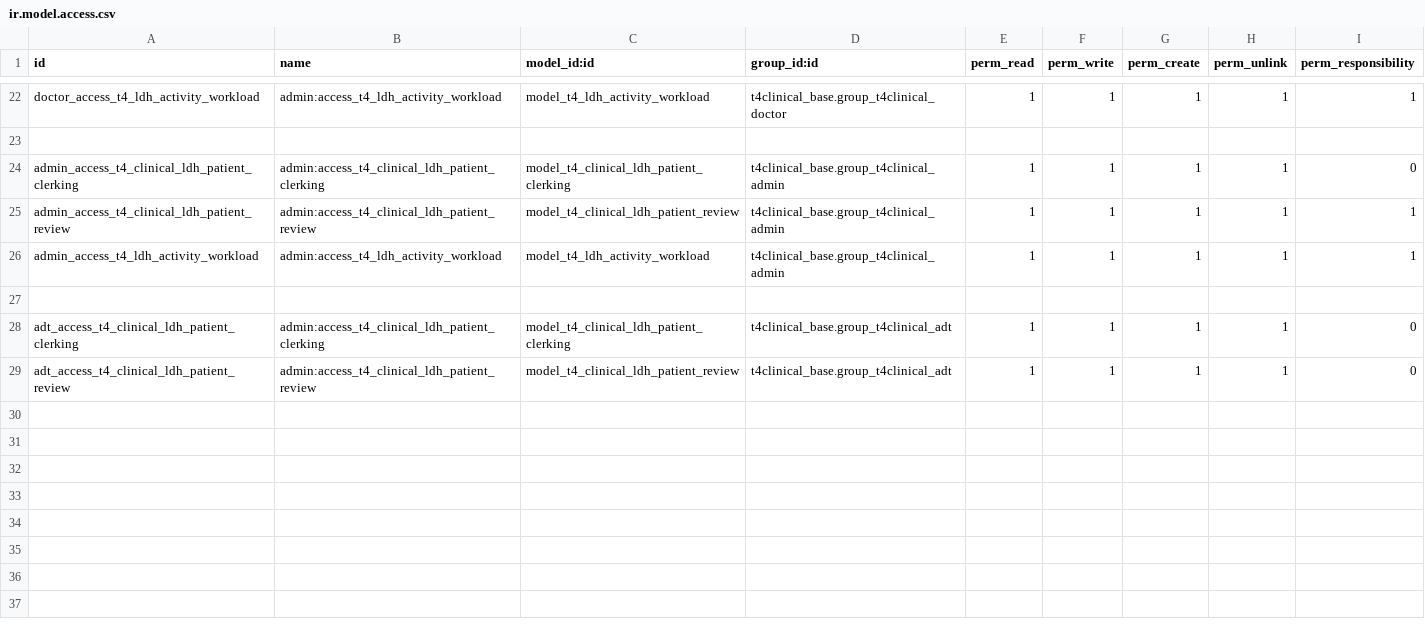
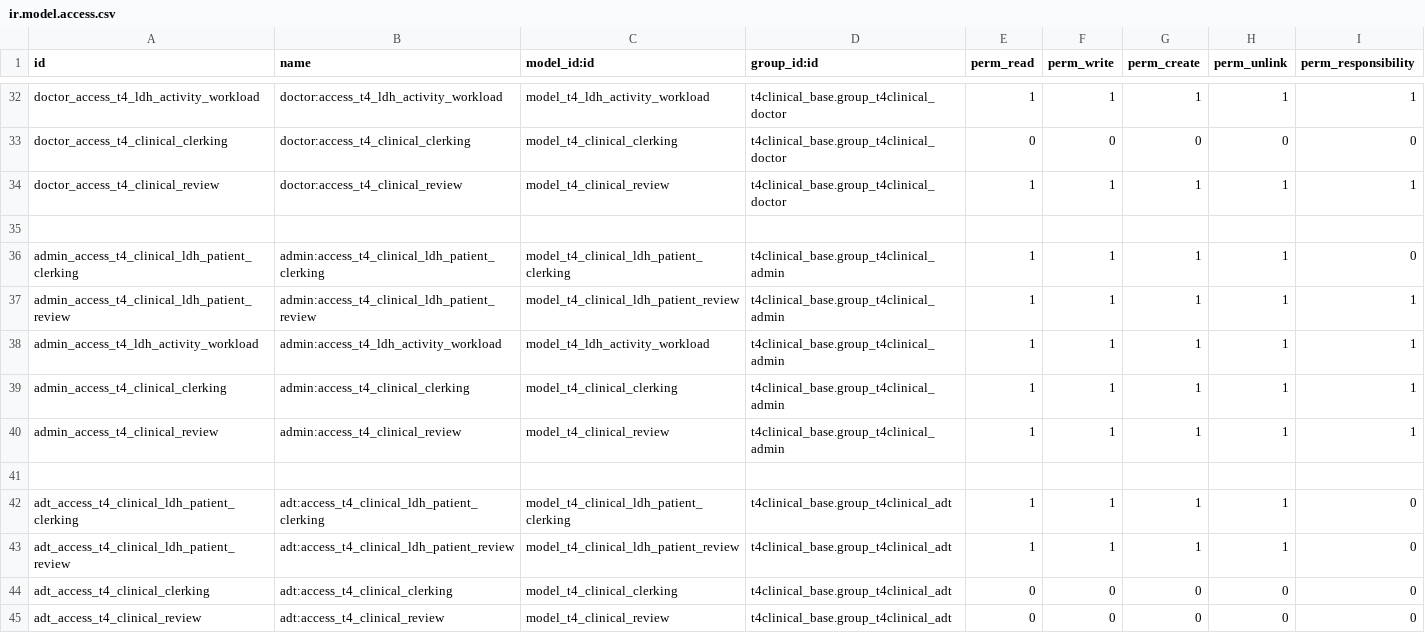
Before and after one commit to openeobs/openeobs-client-modules, a CSV file: t4clinical_ldh/security/ir.model.access.csv, drawn as a sheet; only a part is shown, gaps mark what is left out; addresses are those after the commit; the diff covers the shown part only; the diff names each change by its address in the sheet, - before the commit and + after, or states it on an @@ line.

Commit message:
[IMP][TASK 982] LDH - HCA & Doctor views

```diff
--- a/t4clinical_ldh/security/ir.model.access.csv
+++ b/t4clinical_ldh/security/ir.model.access.csv
-B32 (name): admin:access_t4_ldh_activity_workload
+B32 (name): doctor:access_t4_ldh_activity_workload
+row 33: doctor_access_t4_clinical_clerking | doctor:access_t4_clinical_clerking | model_t4_clinical_clerking | t4clinical_base.group_t4clinical_doctor | 0 | 0 | 0 | 0 | 0
+row 34: doctor_access_t4_clinical_review | doctor:access_t4_clinical_review | model_t4_clinical_review | t4clinical_base.group_t4clinical_doctor | 1 | 1 | 1 | 1 | 1
+row 39: admin_access_t4_clinical_clerking | admin:access_t4_clinical_clerking | model_t4_clinical_clerking | t4clinical_base.group_t4clinical_admin | 1 | 1 | 1 | 1 | 1
+row 40: admin_access_t4_clinical_review | admin:access_t4_clinical_review | model_t4_clinical_review | t4clinical_base.group_t4clinical_admin | 1 | 1 | 1 | 1 | 1
-B42 (name): admin:access_t4_clinical_ldh_patient_clerking
+B42 (name): adt:access_t4_clinical_ldh_patient_clerking
-B43 (name): admin:access_t4_clinical_ldh_patient_review
+B43 (name): adt:access_t4_clinical_ldh_patient_review
+row 44: adt_access_t4_clinical_clerking | adt:access_t4_clinical_clerking | model_t4_clinical_clerking | t4clinical_base.group_t4clinical_adt | 0 | 0 | 0 | 0 | 0
+row 45: adt_access_t4_clinical_review | adt:access_t4_clinical_review | model_t4_clinical_review | t4clinical_base.group_t4clinical_adt | 0 | 0 | 0 | 0 | 0
```
Also changed, not shown: 10 added rows and 12 edited cells elsewhere in this file, 4 other files.
